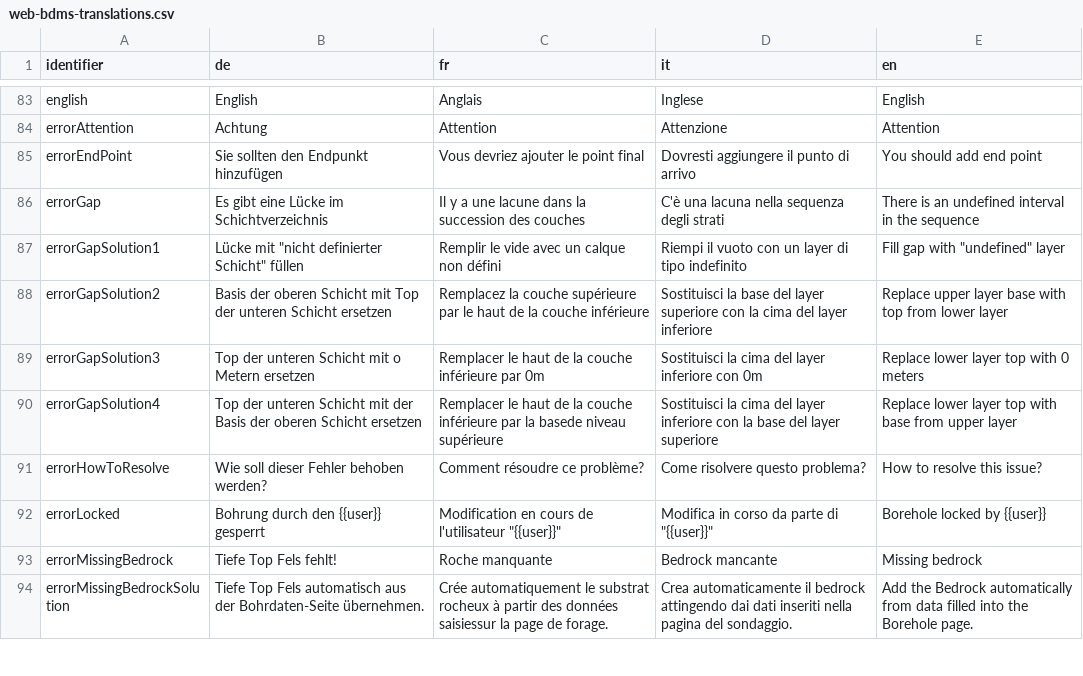
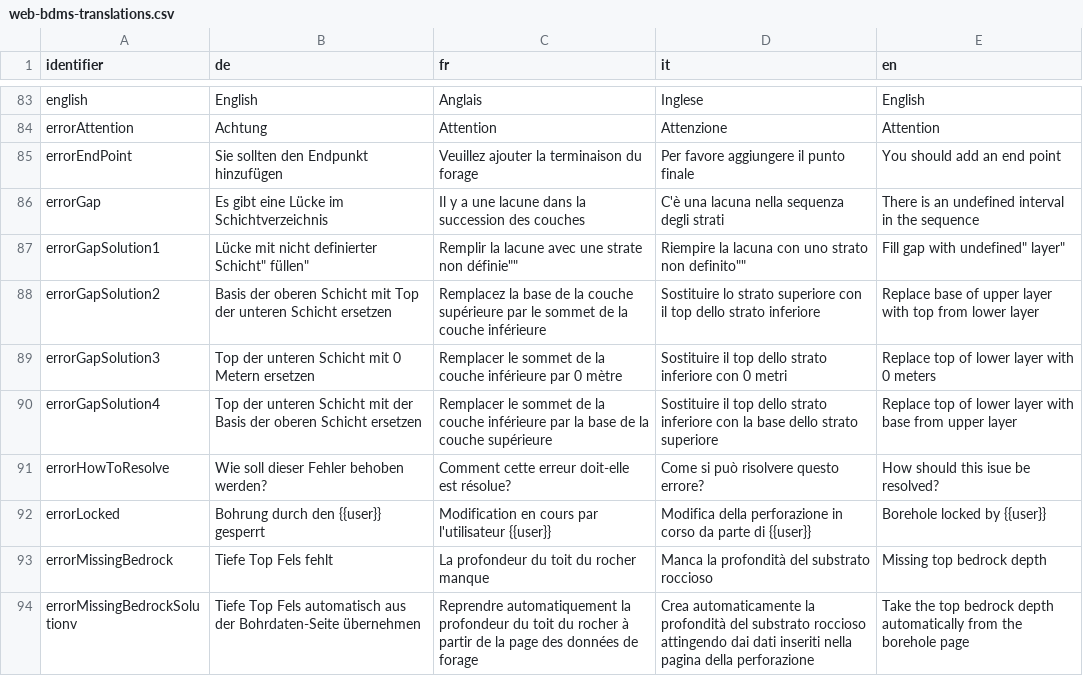
Before and after one commit to ist-supsi/doc-bdms, a CSV file: i18n/web-bdms-translations.csv, drawn as a sheet; only a part is shown, gaps mark what is left out; the diff covers the shown part only.

Commit message:
Update web-bdms-translations.csv

```diff
--- a/i18n/web-bdms-translations.csv
+++ b/i18n/web-bdms-translations.csv
@@ -84,11 +84,11 @@
 "errorAttention","Achtung","Attention","Attenzione","Attention"
-"errorEndPoint","Sie sollten den Endpunkt hinzufügen","Vous devriez ajouter le point final","Dovresti aggiungere il punto di arrivo","You should add end point"
+"errorEndPoint","Sie sollten den Endpunkt hinzufügen","Veuillez ajouter la terminaison du forage","Per favore aggiungere il punto finale","You should add an end point"
 "errorGap","Es gibt eine Lücke im Schichtverzeichnis","Il y a une lacune dans la succession des couches","C'è una lacuna nella sequenza degli strati","There is an undefined interval in the sequence"
-"errorGapSolution1","Lücke mit ""nicht definierter Schicht"" füllen","Remplir le vide avec un calque non défini","Riempi il vuoto con un layer di tipo indefinito","Fill gap with ""undefined"" layer"
-"errorGapSolution2","Basis der oberen Schicht mit Top der unteren Schicht ersetzen","Remplacez la couche supérieure par le haut de la couche inférieure","Sostituisci la base del layer superiore con la cima del layer inferiore","Replace upper layer base with top from lower layer"
-"errorGapSolution3","Top der unteren Schicht mit o Metern ersetzen","Remplacer le haut de la couche inférieure par 0m","Sostituisci la cima del layer inferiore con 0m","Replace lower layer top with 0 meters"
-"errorGapSolution4","Top der unteren Schicht mit der Basis der oberen Schicht ersetzen","Remplacer le haut de la couche inférieure par la basede niveau supérieure","Sostituisci la cima del layer inferiore con la base del layer superiore","Replace lower layer top with base from upper layer"
-"errorHowToResolve","Wie soll dieser Fehler behoben werden?","Comment résoudre ce problème?","Come risolvere questo problema?","How to resolve this issue?"
-"errorLocked","Bohrung durch den {{user}} gesperrt","Modification en cours de l'utilisateur ""{{user}}""","Modifica in corso da parte di ""{{user}}""","Borehole locked by {{user}}"
-"errorMissingBedrock","Tiefe Top Fels fehlt!","Roche manquante","Bedrock mancante","Missing bedrock"
-"errorMissingBedrockSolution","Tiefe Top Fels automatisch aus der Bohrdaten-Seite übernehmen.","Crée automatiquement le substrat rocheux à partir des données saisiessur la page de forage.","Crea automaticamente il bedrock attingendo dai dati inseriti nella pagina del sondaggio.","Add the Bedrock automatically from data filled into the Borehole page."
+"errorGapSolution1","Lücke mit "nicht definierter Schicht" füllen","Remplir la lacune avec une "strate non définie"","Riempire la lacuna con uno "strato non definito"","Fill gap with "undefined" layer"
+"errorGapSolution2","Basis der oberen Schicht mit Top der unteren Schicht ersetzen","Remplacez la base de la couche supérieure par le sommet de la couche inférieure","Sostituire lo strato superiore con il top dello strato inferiore","Replace base of upper layer with top from lower layer"
+"errorGapSolution3","Top der unteren Schicht mit 0 Metern ersetzen","Remplacer le sommet de la couche inférieure par 0 mètre","Sostituire il top dello strato inferiore con 0 metri","Replace top of lower layer with 0 meters"
+"errorGapSolution4","Top der unteren Schicht mit der Basis der oberen Schicht ersetzen","Remplacer le sommet de la couche inférieure par la base de la couche supérieure","Sostituire il top dello strato inferiore con la base dello strato superiore","Replace top of lower layer with base from upper layer"
+"errorHowToResolve","Wie soll dieser Fehler behoben werden?","Comment cette erreur doit-elle est résolue?","Come si può risolvere questo errore?","How should this isue be resolved?"
+"errorLocked","Bohrung durch den {{user}} gesperrt","Modification en cours par l'utilisateur {{user}}","Modifica della perforazione in corso da parte di {{user}}","Borehole locked by {{user}}"
+"errorMissingBedrock","Tiefe Top Fels fehlt","La profondeur du toit du rocher manque","Manca la profondità del substrato roccioso","Missing top bedrock depth"
+"errorMissingBedrockSolutionv","Tiefe Top Fels automatisch aus der Bohrdaten-Seite übernehmen","Reprendre automatiquement la profondeur du toit du rocher à partir de la page des données de forage","Crea automaticamente la profondità del substrato roccioso attingendo dai dati inseriti nella pagina della perforazione","Take the top bedrock depth automatically from the borehole page"
```
Also changed, not shown: 24 edited cells elsewhere in this file.
